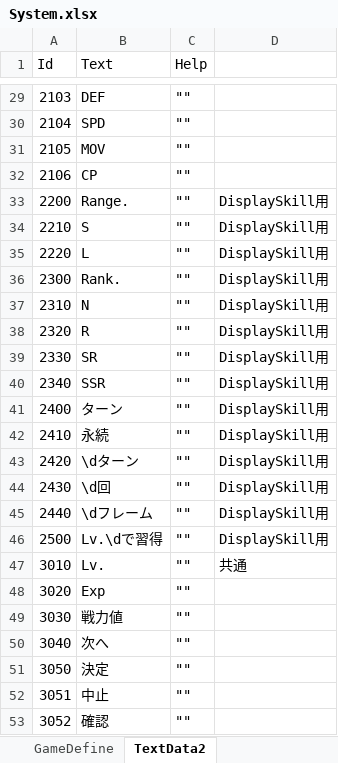
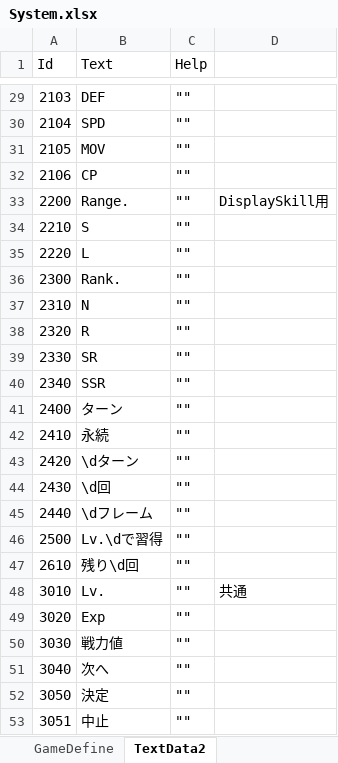
Before and after one commit to seedsclaft/hibikakeut, an Excel workbook: Assets/Data/System.xlsx, sheet TextData2, drawn as a sheet; only a part is shown, gaps mark what is left out; the shorter side is filled out with more unchanged rows; values as stored, in another font and other column widths than the file's, no borders; the diff names each change by its address in the sheet, - before the commit and + after, or states it on an @@ line.

```diff
--- a/Assets/Data/System.xlsx (sheet TextData2)
+++ b/Assets/Data/System.xlsx (sheet TextData2)
-D34:D46: DisplaySkill用
+D34:D46: (empty)
+row 47: 2610 | 残り\d回 | ""
```
Also changed, not shown: Assets/Data/BGM.xlsx, Assets/Data/PrizeSets.xlsx, 20 other files.
